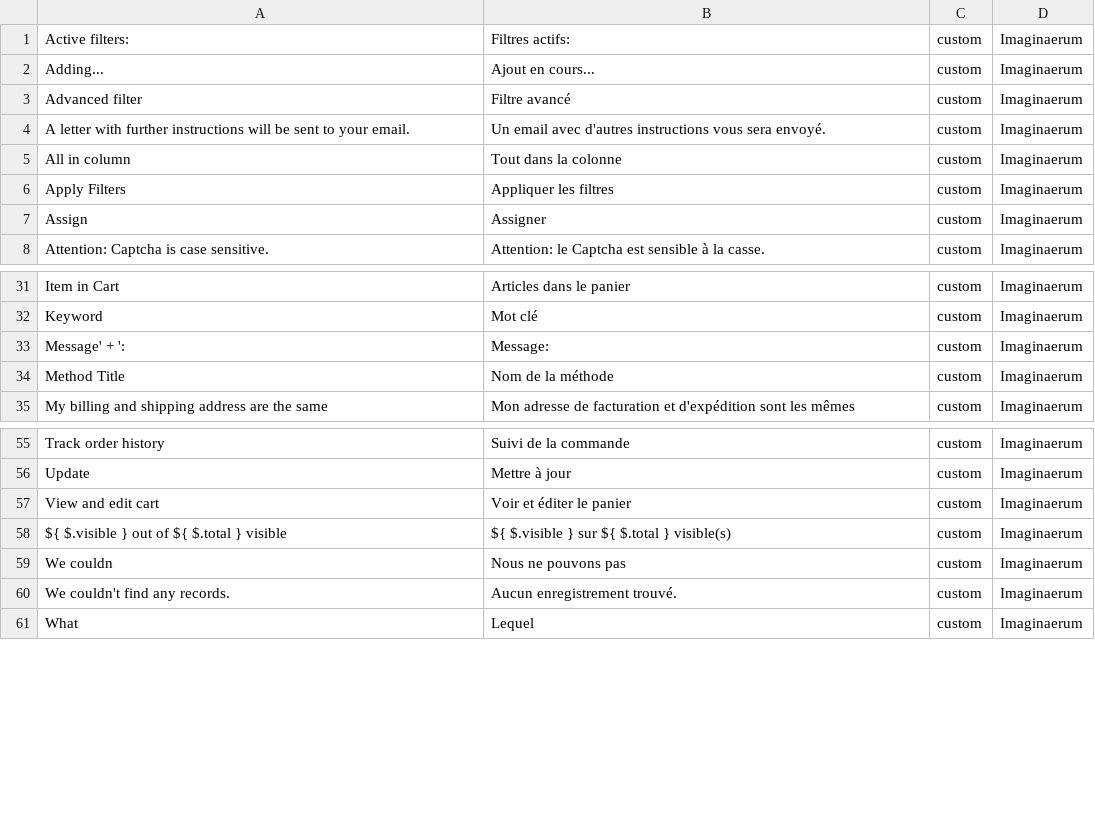
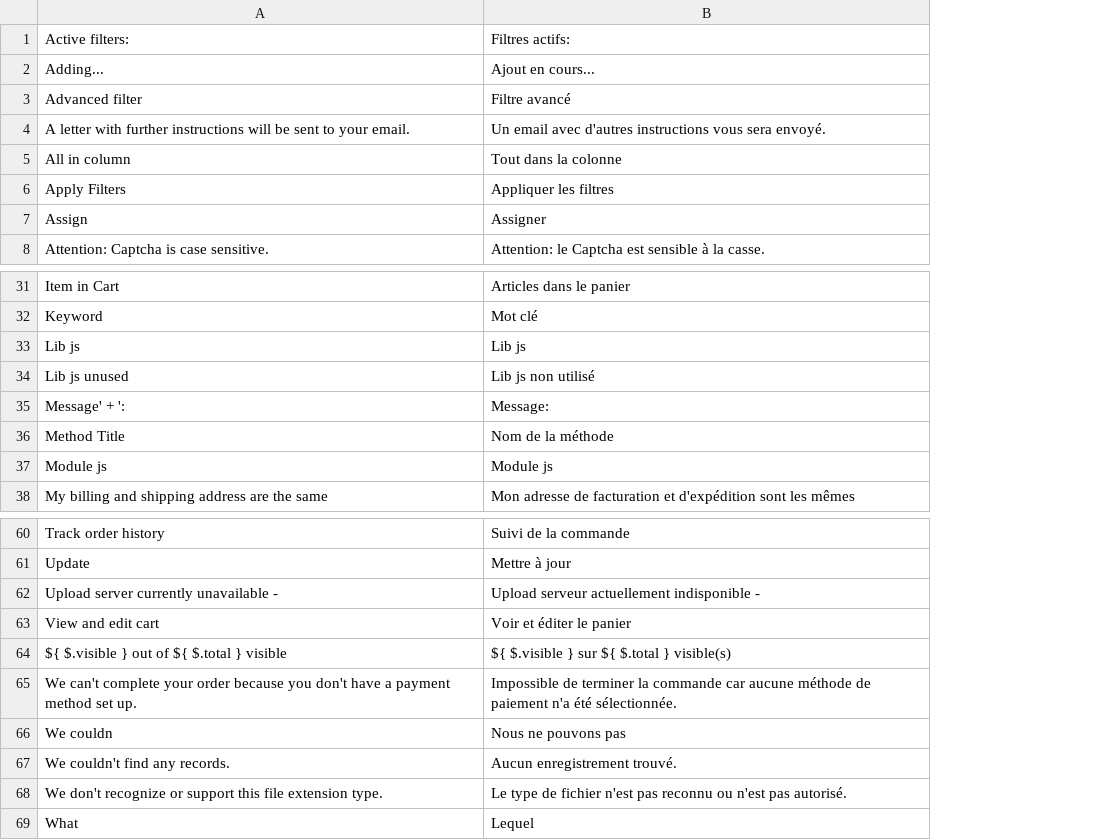
Before and after one commit to Imaginaerum/magento2-language-fr-fr, a CSV file: fr_fr.custom.imaginaerum.csv, drawn as a sheet; only a part is shown, gaps mark what is left out; removed rows and columns are numbered as before the commit, all else as after; the diff covers the shown part only; the diff names each change by its address in the sheet, - before the commit and + after, or states it on an @@ line.

```diff
--- a/fr_fr.custom.imaginaerum.csv
+++ b/fr_fr.custom.imaginaerum.csv
-column C, rows 1-8: all custom; rows 31-35: all custom; rows 55-61: all custom
-column D, rows 1-8: all Imaginaerum; rows 31-35: all Imaginaerum; rows 55-61: all Imaginaerum
+row 33: Lib js | Lib js
+row 34: Lib js unused | Lib js non utilisé
+row 37: Module js | Module js
+row 62: Upload server currently unavailable - | Upload serveur actuellement indisponible -
+row 65: We can't complete your order because you don't have a payment method set up. | Impossible de terminer la commande car aucune méthode de paiement n'a été sélectionnée.
+row 68: We don't recognize or support this file extension type. | Le type de fichier n'est pas reconnu ou n'est pas autorisé.
```
Also changed, not shown: 2 added rows elsewhere in this file, fr_fr.component.magento2_base.csv, fr_fr.module.magento_checkout.csv, 22 other files.
